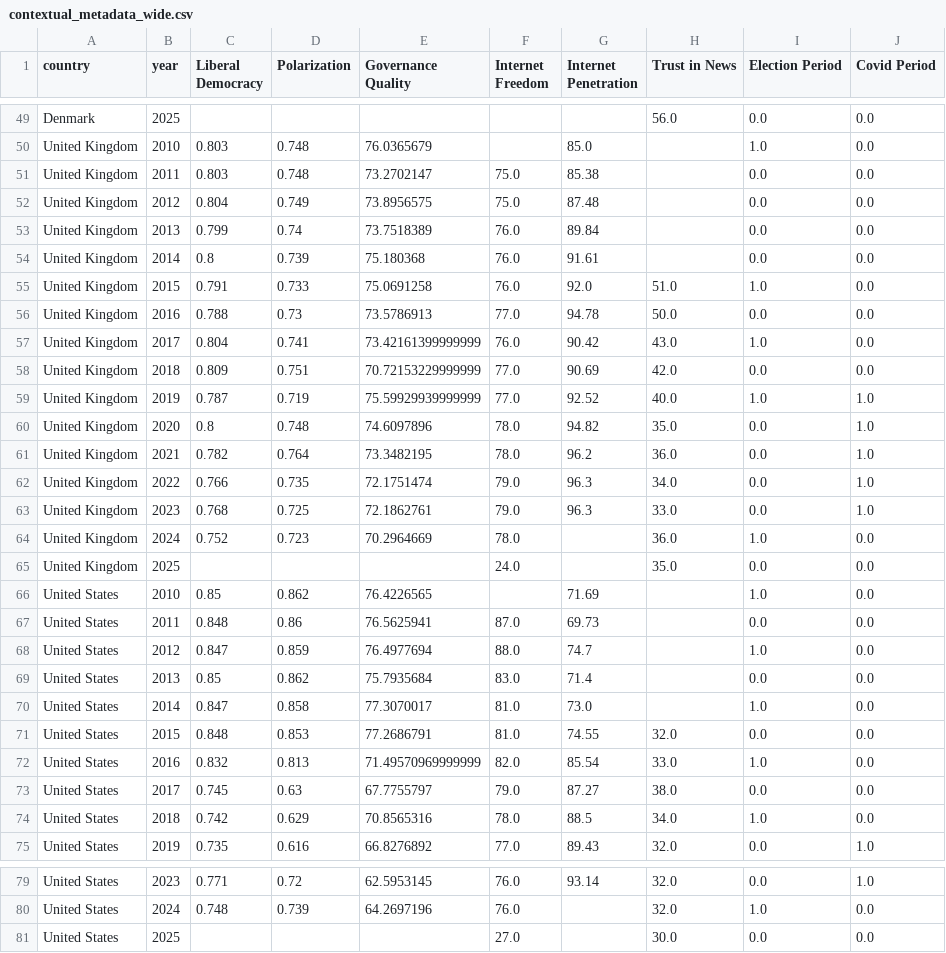
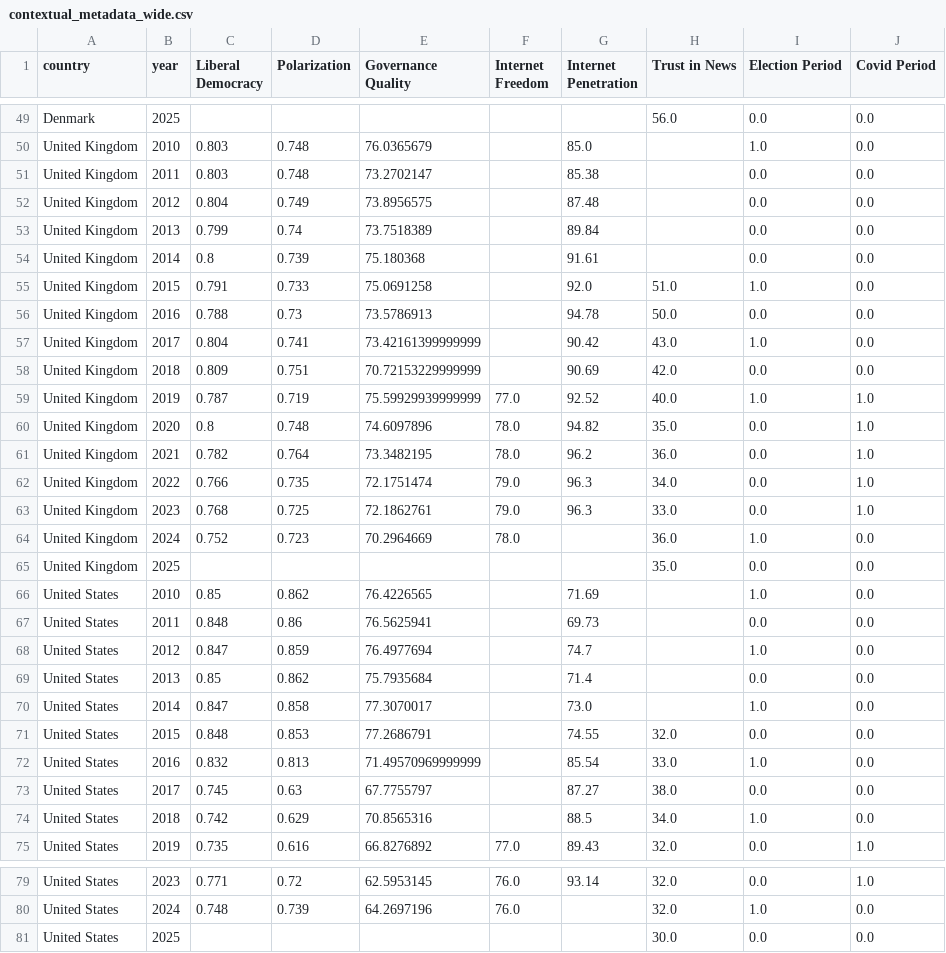
Before and after one commit to CindyLyu1953/MDI_database_wireframe, a CSV file: contextual_metadata/output/contextual_metadata_wide.csv, drawn as a sheet; only a part is shown, gaps mark what is left out.

```diff
--- a/contextual_metadata/output/contextual_metadata_wide.csv
+++ b/contextual_metadata/output/contextual_metadata_wide.csv
@@ -50,10 +50,10 @@ Denmark,2025,,,,,,56.0,0.0,0.0
 United Kingdom,2010,0.803,0.748,76.0365679,,85.0,,1.0,0.0
-United Kingdom,2011,0.803,0.748,73.2702147,75.0,85.38,,0.0,0.0
-United Kingdom,2012,0.804,0.749,73.8956575,75.0,87.48,,0.0,0.0
-United Kingdom,2013,0.799,0.74,73.7518389,76.0,89.84,,0.0,0.0
-United Kingdom,2014,0.8,0.739,75.180368,76.0,91.61,,0.0,0.0
-United Kingdom,2015,0.791,0.733,75.0691258,76.0,92.0,51.0,1.0,0.0
-United Kingdom,2016,0.788,0.73,73.5786913,77.0,94.78,50.0,0.0,0.0
-United Kingdom,2017,0.804,0.741,73.42161399999999,76.0,90.42,43.0,1.0,0.0
-United Kingdom,2018,0.809,0.751,70.72153229999999,77.0,90.69,42.0,0.0,0.0
+United Kingdom,2011,0.803,0.748,73.2702147,,85.38,,0.0,0.0
+United Kingdom,2012,0.804,0.749,73.8956575,,87.48,,0.0,0.0
+United Kingdom,2013,0.799,0.74,73.7518389,,89.84,,0.0,0.0
+United Kingdom,2014,0.8,0.739,75.180368,,91.61,,0.0,0.0
+United Kingdom,2015,0.791,0.733,75.0691258,,92.0,51.0,1.0,0.0
+United Kingdom,2016,0.788,0.73,73.5786913,,94.78,50.0,0.0,0.0
+United Kingdom,2017,0.804,0.741,73.42161399999999,,90.42,43.0,1.0,0.0
+United Kingdom,2018,0.809,0.751,70.72153229999999,,90.69,42.0,0.0,0.0
 United Kingdom,2019,0.787,0.719,75.59929939999999,77.0,92.52,40.0,1.0,1.0
@@ -64,12 +64,12 @@ United Kingdom,2023,0.768,0.725,72.1862761,79.0,96.3,33.0,0.0,1.0
 United Kingdom,2024,0.752,0.723,70.2964669,78.0,,36.0,1.0,0.0
-United Kingdom,2025,,,,24.0,,35.0,0.0,0.0
+United Kingdom,2025,,,,,,35.0,0.0,0.0
 United States,2010,0.85,0.862,76.4226565,,71.69,,1.0,0.0
-United States,2011,0.848,0.86,76.5625941,87.0,69.73,,0.0,0.0
-United States,2012,0.847,0.859,76.4977694,88.0,74.7,,1.0,0.0
-United States,2013,0.85,0.862,75.7935684,83.0,71.4,,0.0,0.0
-United States,2014,0.847,0.858,77.3070017,81.0,73.0,,1.0,0.0
-United States,2015,0.848,0.853,77.2686791,81.0,74.55,32.0,0.0,0.0
-United States,2016,0.832,0.813,71.49570969999999,82.0,85.54,33.0,1.0,0.0
-United States,2017,0.745,0.63,67.7755797,79.0,87.27,38.0,0.0,0.0
-United States,2018,0.742,0.629,70.8565316,78.0,88.5,34.0,1.0,0.0
+United States,2011,0.848,0.86,76.5625941,,69.73,,0.0,0.0
+United States,2012,0.847,0.859,76.4977694,,74.7,,1.0,0.0
+United States,2013,0.85,0.862,75.7935684,,71.4,,0.0,0.0
+United States,2014,0.847,0.858,77.3070017,,73.0,,1.0,0.0
+United States,2015,0.848,0.853,77.2686791,,74.55,32.0,0.0,0.0
+United States,2016,0.832,0.813,71.49570969999999,,85.54,33.0,1.0,0.0
+United States,2017,0.745,0.63,67.7755797,,87.27,38.0,0.0,0.0
+United States,2018,0.742,0.629,70.8565316,,88.5,34.0,1.0,0.0
 United States,2019,0.735,0.616,66.8276892,77.0,89.43,32.0,0.0,1.0
@@ -80,2 +80,2 @@ United States,2023,0.771,0.72,62.5953145,76.0,93.14,32.0,0.0,1.0
 United States,2024,0.748,0.739,64.2697196,76.0,,32.0,1.0,0.0
-United States,2025,,,,27.0,,30.0,0.0,0.0
+United States,2025,,,,,,30.0,0.0,0.0
```
Also changed, not shown: contextual_metadata/output/contextual_metadata_long.csv, 1 other file.
